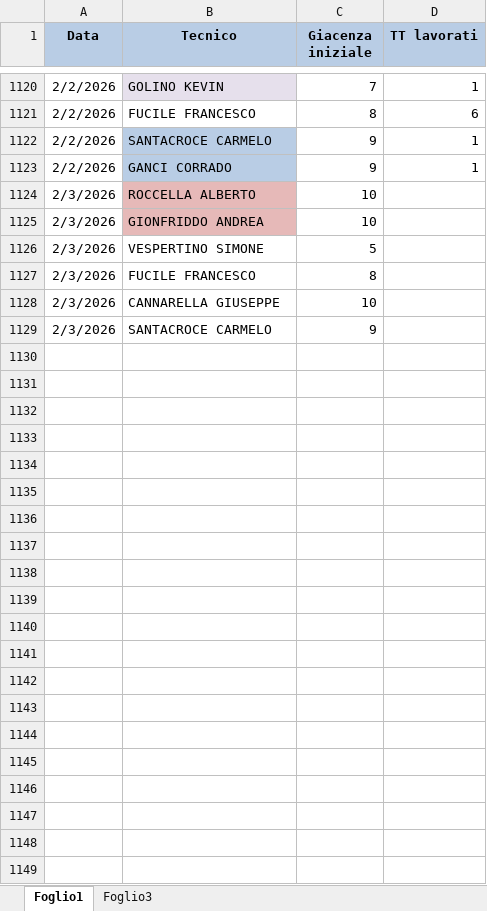
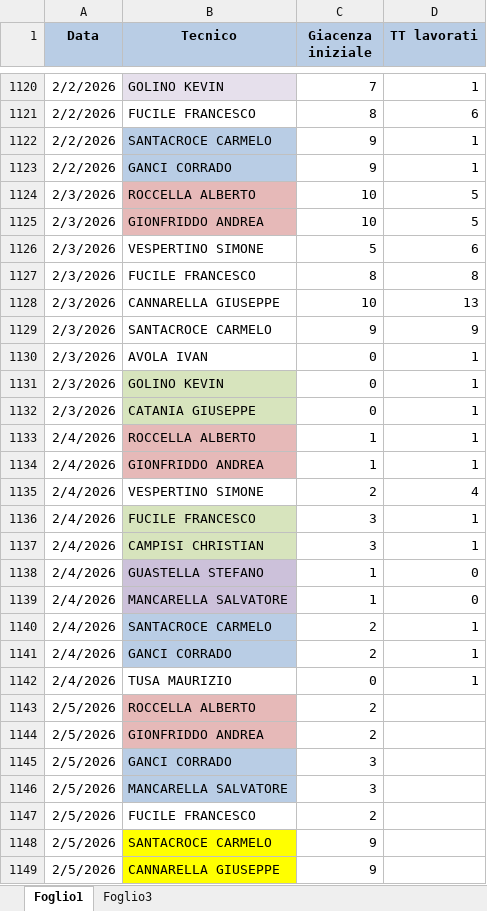
Before and after one commit to lbianco11197/Avanzamento-Impulsiva-v2, an Excel workbook: giacenza.xlsx, sheet Foglio1, drawn as a sheet; only a part is shown, gaps mark what is left out; values as stored, in another font and other column widths than the file's, no borders; the diff names each change by its address in the sheet, - before the commit and + after, or states it on an @@ line.

Commit message:
Aggiornato giacenza.xlsx da lbianco via Streamlit

```diff
--- a/giacenza.xlsx (sheet Foglio1)
+++ b/giacenza.xlsx (sheet Foglio1)
-D1124:D1125 (TT lavorati): (empty)
+D1124:D1125 (TT lavorati): 5
-D1126 (TT lavorati): (empty)
+D1126 (TT lavorati): 6
-D1127 (TT lavorati): (empty)
+D1127 (TT lavorati): 8
-D1128 (TT lavorati): (empty)
+D1128 (TT lavorati): 13
-D1129 (TT lavorati): (empty)
+D1129 (TT lavorati): 9
+row 1130: 2/3/2026 | AVOLA IVAN | 0 | 1
+row 1131: 2/3/2026 | GOLINO KEVIN | 0 | 1
+row 1132: 2/3/2026 | CATANIA GIUSEPPE | 0 | 1
+row 1133: 2/4/2026 | ROCCELLA ALBERTO | 1 | 1
+row 1134: 2/4/2026 | GIONFRIDDO ANDREA | 1 | 1
+row 1135: 2/4/2026 | VESPERTINO SIMONE | 2 | 4
+row 1136: 2/4/2026 | FUCILE FRANCESCO | 3 | 1
+row 1137: 2/4/2026 | CAMPISI CHRISTIAN | 3 | 1
+row 1138: 2/4/2026 | GUASTELLA STEFANO | 1 | 0
+row 1139: 2/4/2026 | MANCARELLA SALVATORE | 1 | 0
+row 1140: 2/4/2026 | SANTACROCE CARMELO | 2 | 1
+row 1141: 2/4/2026 | GANCI CORRADO | 2 | 1
+row 1142: 2/4/2026 | TUSA MAURIZIO | 0 | 1
+row 1143: 2/5/2026 | ROCCELLA ALBERTO | 2
+row 1144: 2/5/2026 | GIONFRIDDO ANDREA | 2
+row 1145: 2/5/2026 | GANCI CORRADO | 3
+row 1146: 2/5/2026 | MANCARELLA SALVATORE | 3
+row 1147: 2/5/2026 | FUCILE FRANCESCO | 2
+row 1148: 2/5/2026 | SANTACROCE CARMELO | 9
+row 1149: 2/5/2026 | CANNARELLA GIUSEPPE | 9
```
